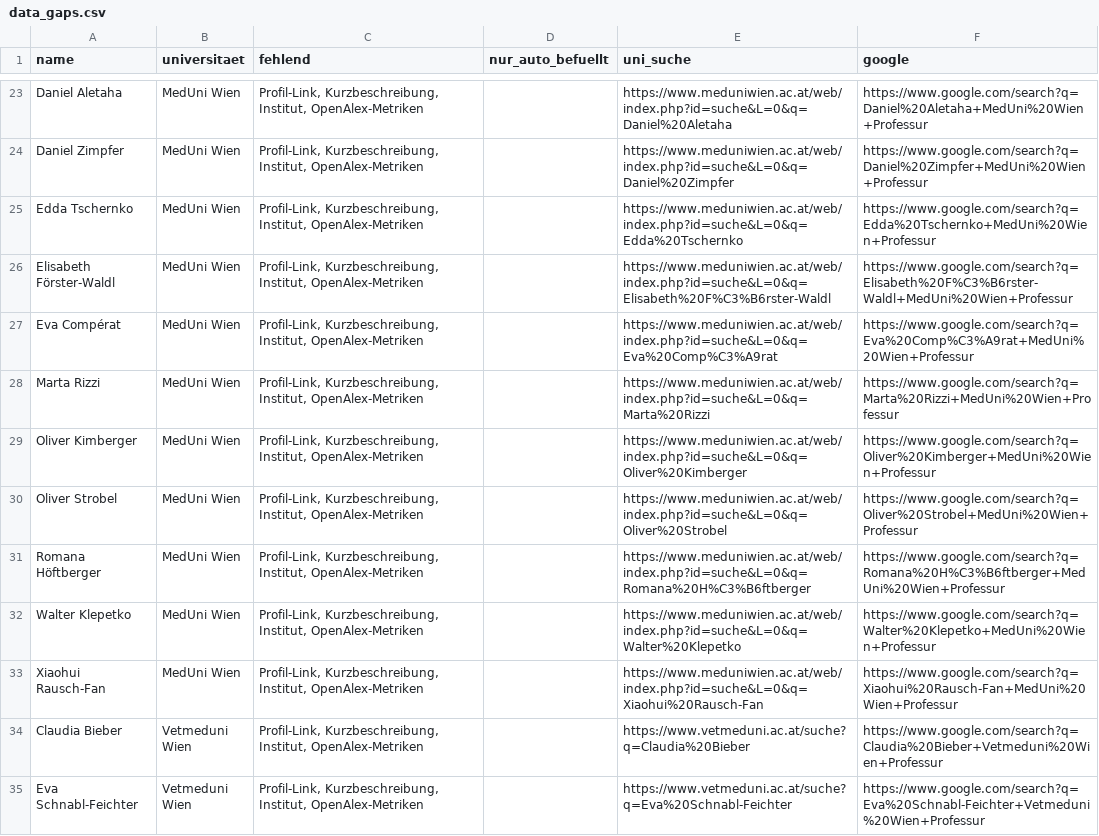
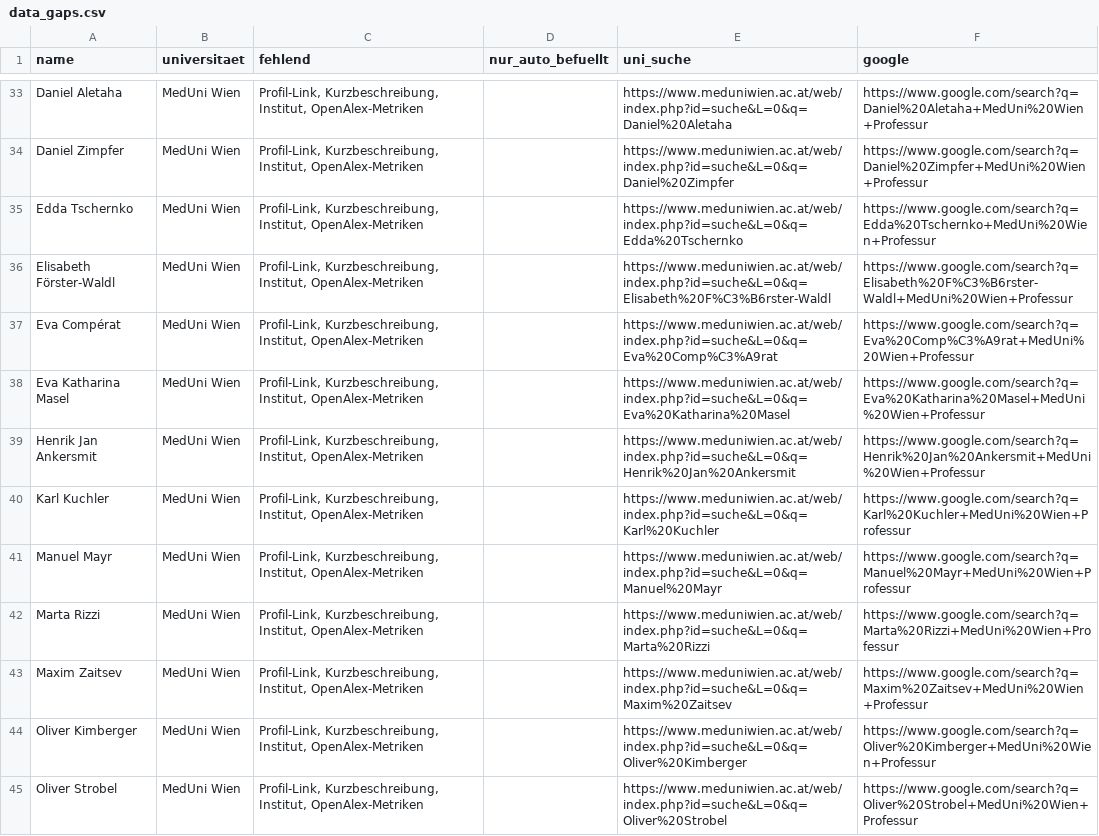
Before and after one commit to BenWWTF/berufungsradar, a CSV file: data_gaps.csv, drawn as a sheet; only a part is shown, gaps mark what is left out; the shorter side is filled out with more unchanged rows; the diff covers the shown part only.

Commit message:
MedUni Wien 2019-2025 vollständig, Vetmeduni/Angewandte 2024 ergänzt
MedUni-Wissensbilanzen enthalten entgegen der bisherigen Annahme direkt
nach Kennzahl 1.A.2 einen Fließtext-Absatz, der jede Berufung namentlich
mit Datum und Vorinstitution nennt (wie bei WU/BOKU/Angewandte, nicht
Kennzahl-only wie zunächst vermutet):

2019 (+1): Maxim Zaitsev (MR-Physik, aus Freiburg) — 5/5 vollständig.
Klepetko bleibt als "Wiederbestellung" korrekt außerhalb der
Berufungszählung.

2021 (+14): Rujescu, Langs, Kyrle, Bock, Ankersmit, Aszmann, Jilma,
Kuchler, Lanzenberger, Behringer, Haubensak, Valent, Ay, Leonard —
20/20 vollständig, alle bereits erfassten 6 Personen bestätigt.

2022 (+6): Masel, Bergthaler, Müller, Mayr, Barisani-Asenbauer,
Gompelmann — 9/9 vollständig.

Damit MedUni Wien 2019-2025 komplett geschlossen, nur 2026 (Bericht
noch nicht veröffentlicht) bleibt offen.

Zusätzlich: Clair Firth (Vetmeduni 2024, Öffentliches Veterinärwesen)
und Martina Griesser-Stermscheg (Angewandte 2024, Konservierung und
Restaurierung) ergänzt.

```diff
--- a/data_gaps.csv
+++ b/data_gaps.csv
@@ -27,3 +37,8 @@ Elisabeth Förster-Waldl;MedUni Wien;Profil-Link, Kurzbeschreibung, Institut, Op
 Eva Compérat;MedUni Wien;Profil-Link, Kurzbeschreibung, Institut, OpenAlex-Metriken;;https://www.meduniwien.ac.at/web/index.php?id=suche&L=0&q=Eva%20Comp%C3%A9rat;https://www.google.com/search?q=Eva%20Comp%C3%A9rat+MedUni%20Wien+Professur
+Eva Katharina Masel;MedUni Wien;Profil-Link, Kurzbeschreibung, Institut, OpenAlex-Metriken;;https://www.meduniwien.ac.at/web/index.php?id=suche&L=0&q=Eva%20Katharina%20Masel;https://www.google.com/search?q=Eva%20Katharina%20Masel+MedUni%20Wien+Professur
+Henrik Jan Ankersmit;MedUni Wien;Profil-Link, Kurzbeschreibung, Institut, OpenAlex-Metriken;;https://www.meduniwien.ac.at/web/index.php?id=suche&L=0&q=Henrik%20Jan%20Ankersmit;https://www.google.com/search?q=Henrik%20Jan%20Ankersmit+MedUni%20Wien+Professur
+Karl Kuchler;MedUni Wien;Profil-Link, Kurzbeschreibung, Institut, OpenAlex-Metriken;;https://www.meduniwien.ac.at/web/index.php?id=suche&L=0&q=Karl%20Kuchler;https://www.google.com/search?q=Karl%20Kuchler+MedUni%20Wien+Professur
+Manuel Mayr;MedUni Wien;Profil-Link, Kurzbeschreibung, Institut, OpenAlex-Metriken;;https://www.meduniwien.ac.at/web/index.php?id=suche&L=0&q=Manuel%20Mayr;https://www.google.com/search?q=Manuel%20Mayr+MedUni%20Wien+Professur
 Marta Rizzi;MedUni Wien;Profil-Link, Kurzbeschreibung, Institut, OpenAlex-Metriken;;https://www.meduniwien.ac.at/web/index.php?id=suche&L=0&q=Marta%20Rizzi;https://www.google.com/search?q=Marta%20Rizzi+MedUni%20Wien+Professur
+Maxim Zaitsev;MedUni Wien;Profil-Link, Kurzbeschreibung, Institut, OpenAlex-Metriken;;https://www.meduniwien.ac.at/web/index.php?id=suche&L=0&q=Maxim%20Zaitsev;https://www.google.com/search?q=Maxim%20Zaitsev+MedUni%20Wien+Professur
 Oliver Kimberger;MedUni Wien;Profil-Link, Kurzbeschreibung, Institut, OpenAlex-Metriken;;https://www.meduniwien.ac.at/web/index.php?id=suche&L=0&q=Oliver%20Kimberger;https://www.google.com/search?q=Oliver%20Kimberger+MedUni%20Wien+Professur
```
Also changed, not shown: 18 added rows elsewhere in this file, 6 other files.
